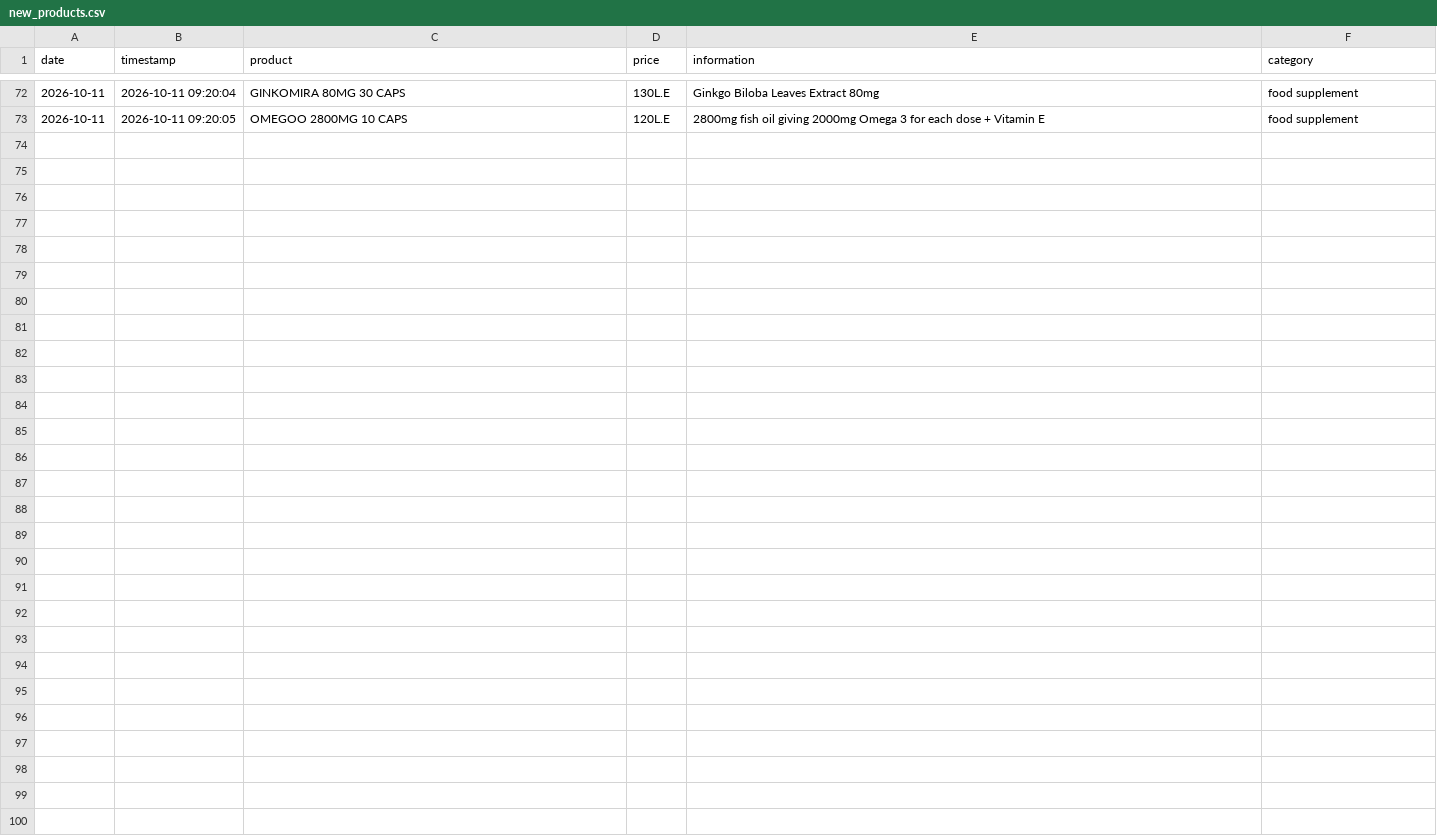
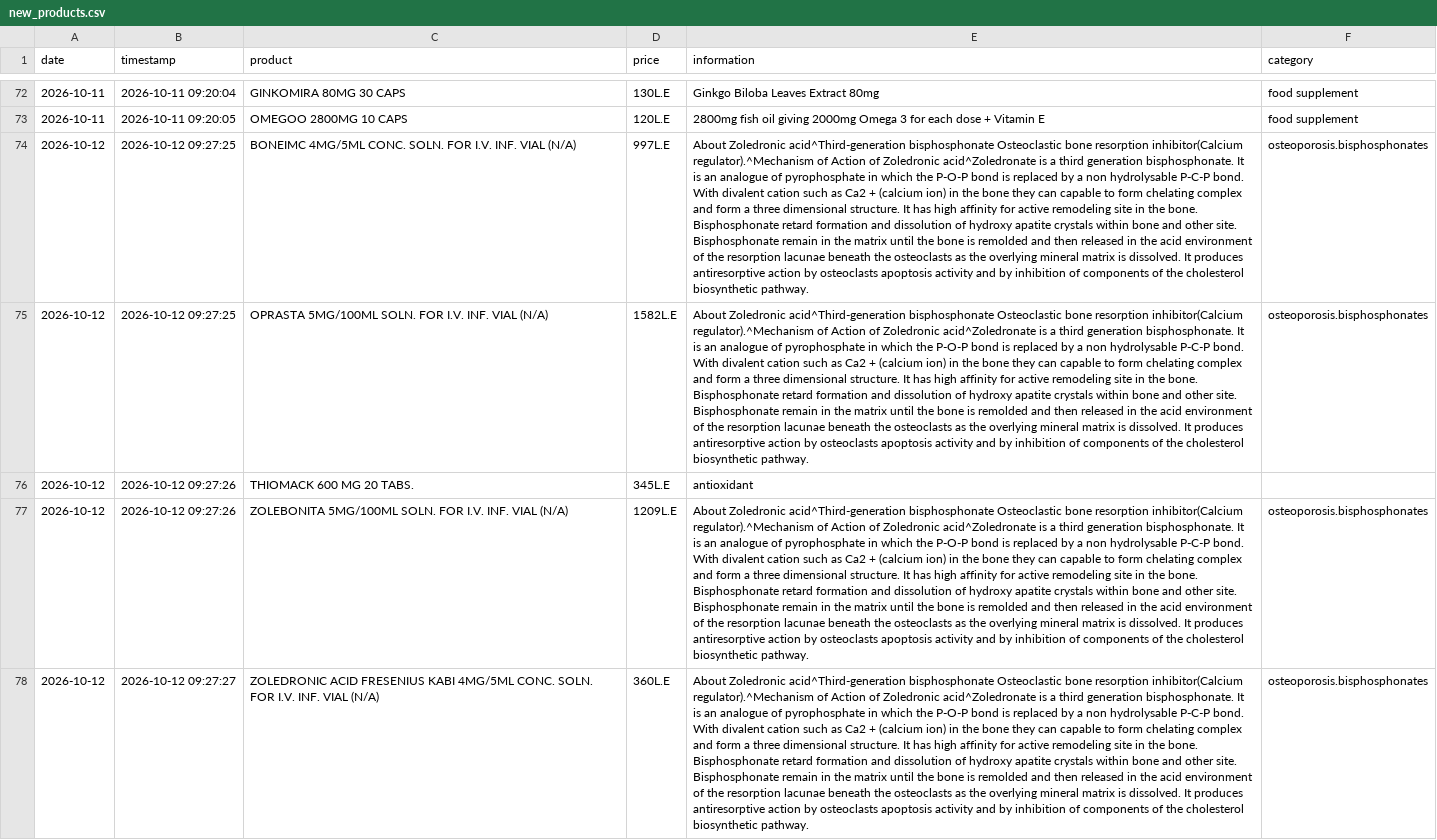
Before and after one commit to abdelmaksoud-ph/EgyptMeds, a CSV file: drug_eye_output/new_products.csv, drawn as a sheet; only a part is shown, gaps mark what is left out; the diff names each change by its address in the sheet, - before the commit and + after, or states it on an @@ line.

```diff
--- a/drug_eye_output/new_products.csv
+++ b/drug_eye_output/new_products.csv
+row 74: 2026-10-12 | 2026-10-12 09:27:25 | BONEIMC 4MG/5ML CONC. SOLN. FOR I.V. INF. VIAL (N/A) | 997L.E | About Zoledronic acid^Third-generation bisphosphonate Osteoclastic bone resorption inhibitor(Calcium regulator).^Mechanism of Action of Zoledronic acid^Zoledronate is a third generation bisphosphonate. It is an analogue of pyrophosphate in which the P-O-P bond is replaced by a non hydrolysable P-C-P bond. With divalent cation such as Ca2 + (calcium ion) in the bone they can capable to form chelating complex and form a three dimensional structure. It has high affinity for active remodeling site in the bone. Bisphosphonate retard formation and dissolution of hydroxy apatite crystals within bone and other site. Bisphosphonate remain in the matrix until the bone is remolded and then released in the acid environment of the resorption lacunae beneath the osteoclasts as the overlying mineral matrix is dissolved. It produces antiresorptive action by osteoclasts apoptosis activity and by inhibition of components of the cholesterol biosynthetic pathway. | osteoporosis.bisphosphonates
+row 75: 2026-10-12 | 2026-10-12 09:27:25 | OPRASTA 5MG/100ML SOLN. FOR I.V. INF. VIAL (N/A) | 1582L.E | About Zoledronic acid^Third-generation bisphosphonate Osteoclastic bone resorption inhibitor(Calcium regulator).^Mechanism of Action of Zoledronic acid^Zoledronate is a third generation bisphosphonate. It is an analogue of pyrophosphate in which the P-O-P bond is replaced by a non hydrolysable P-C-P bond. With divalent cation such as Ca2 + (calcium ion) in the bone they can capable to form chelating complex and form a three dimensional structure. It has high affinity for active remodeling site in the bone. Bisphosphonate retard formation and dissolution of hydroxy apatite crystals within bone and other site. Bisphosphonate remain in the matrix until the bone is remolded and then released in the acid environment of the resorption lacunae beneath the osteoclasts as the overlying mineral matrix is dissolved. It produces antiresorptive action by osteoclasts apoptosis activity and by inhibition of components of the cholesterol biosynthetic pathway. | osteoporosis.bisphosphonates
+row 76: 2026-10-12 | 2026-10-12 09:27:26 | THIOMACK 600 MG 20 TABS. | 345L.E | antioxidant
+row 77: 2026-10-12 | 2026-10-12 09:27:26 | ZOLEBONITA 5MG/100ML SOLN. FOR I.V. INF. VIAL (N/A) | 1209L.E | About Zoledronic acid^Third-generation bisphosphonate Osteoclastic bone resorption inhibitor(Calcium regulator).^Mechanism of Action of Zoledronic acid^Zoledronate is a third generation bisphosphonate. It is an analogue of pyrophosphate in which the P-O-P bond is replaced by a non hydrolysable P-C-P bond. With divalent cation such as Ca2 + (calcium ion) in the bone they can capable to form chelating complex and form a three dimensional structure. It has high affinity for active remodeling site in the bone. Bisphosphonate retard formation and dissolution of hydroxy apatite crystals within bone and other site. Bisphosphonate remain in the matrix until the bone is remolded and then released in the acid environment of the resorption lacunae beneath the osteoclasts as the overlying mineral matrix is dissolved. It produces antiresorptive action by osteoclasts apoptosis activity and by inhibition of components of the cholesterol biosynthetic pathway. | osteoporosis.bisphosphonates
+row 78: 2026-10-12 | 2026-10-12 09:27:27 | ZOLEDRONIC ACID FRESENIUS KABI 4MG/5ML CONC. SOLN. FOR I.V. INF. VIAL (N/A) | 360L.E | About Zoledronic acid^Third-generation bisphosphonate Osteoclastic bone resorption inhibitor(Calcium regulator).^Mechanism of Action of Zoledronic acid^Zoledronate is a third generation bisphosphonate. It is an analogue of pyrophosphate in which the P-O-P bond is replaced by a non hydrolysable P-C-P bond. With divalent cation such as Ca2 + (calcium ion) in the bone they can capable to form chelating complex and form a three dimensional structure. It has high affinity for active remodeling site in the bone. Bisphosphonate retard formation and dissolution of hydroxy apatite crystals within bone and other site. Bisphosphonate remain in the matrix until the bone is remolded and then released in the acid environment of the resorption lacunae beneath the osteoclasts as the overlying mineral matrix is dissolved. It produces antiresorptive action by osteoclasts apoptosis activity and by inhibition of components of the cholesterol biosynthetic pathway. | osteoporosis.bisphosphonates
```
Also changed, not shown: drug_eye_output/price_history.csv, 4 other files.
